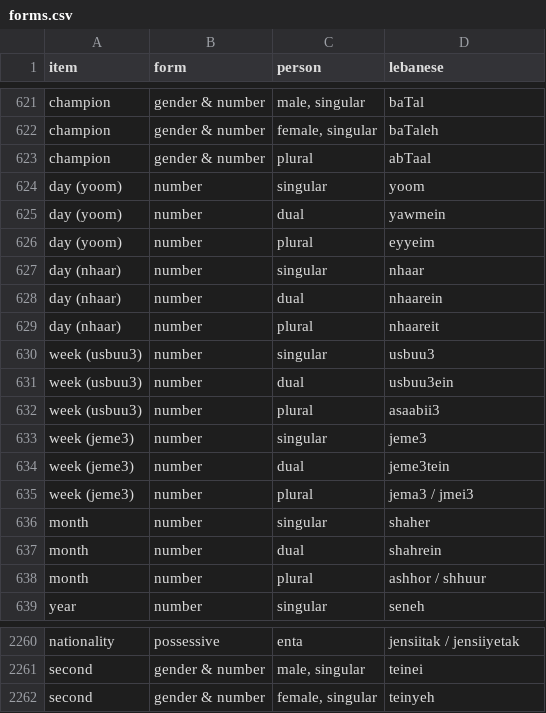
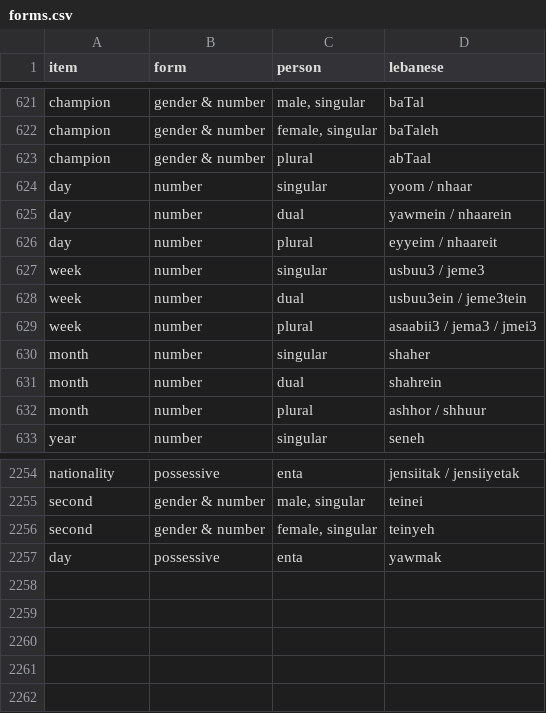
Before and after one commit to claire-vr/cedrus, a CSV file: database/forms.csv, drawn as a sheet; only a part is shown, gaps mark what is left out.

```diff
--- a/database/forms.csv
+++ b/database/forms.csv
@@ -623,14 +623,8 @@ champion,gender & number,"female, singular",baTaleh
 champion,gender & number,plural,abTaal
-day (yoom),number,singular,yoom
-day (yoom),number,dual,yawmein
-day (yoom),number,plural,eyyeim
-day (nhaar),number,singular,nhaar
-day (nhaar),number,dual,nhaarein
-day (nhaar),number,plural,nhaareit
-week (usbuu3),number,singular,usbuu3
-week (usbuu3),number,dual,usbuu3ein
-week (usbuu3),number,plural,asaabii3
-week (jeme3),number,singular,jeme3
-week (jeme3),number,dual,jeme3tein
-week (jeme3),number,plural,jema3 / jmei3
+day,number,singular,yoom / nhaar
+day,number,dual,yawmein / nhaarein
+day,number,plural,eyyeim / nhaareit
+week,number,singular,usbuu3 / jeme3
+week,number,dual,usbuu3ein / jeme3tein
+week,number,plural,asaabii3 / jema3 / jmei3
 month,number,singular,shaher
@@ -2262 +2256,2 @@ second,gender & number,"male, singular",teinei
 second,gender & number,"female, singular",teinyeh
+day,possessive,enta,yawmak
```
Also changed, not shown: database/vocabulary.csv, 1 other file.
